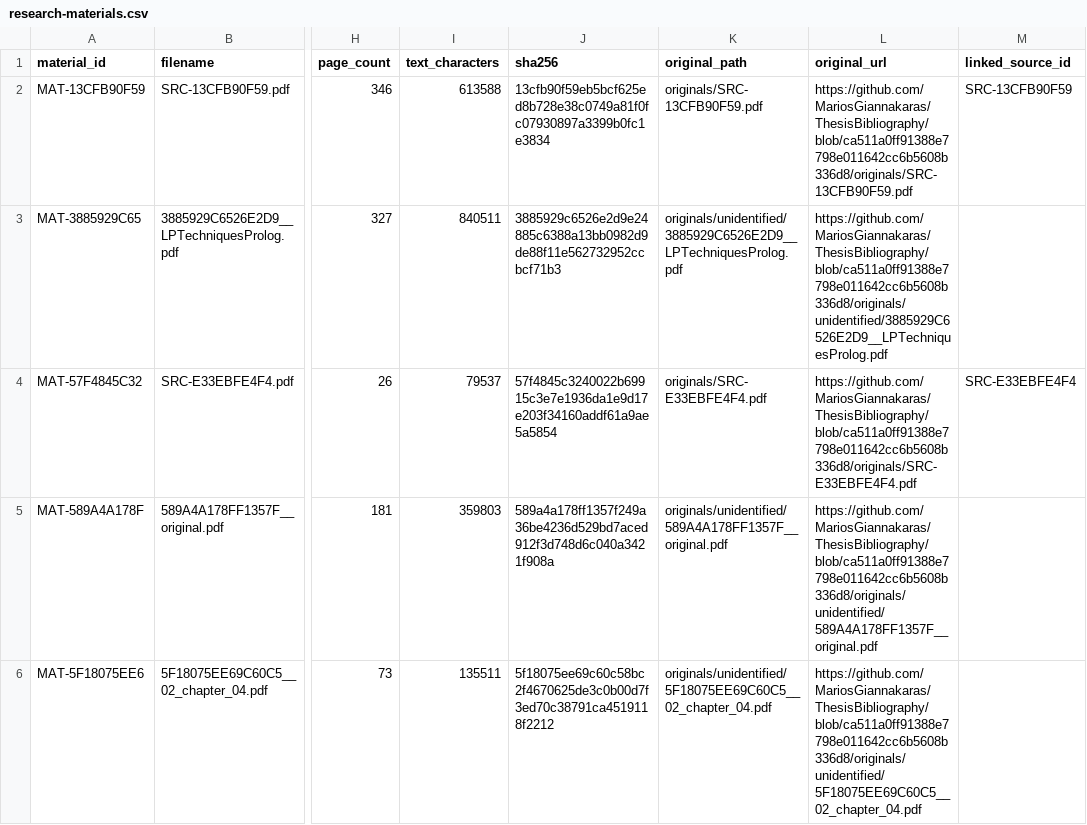
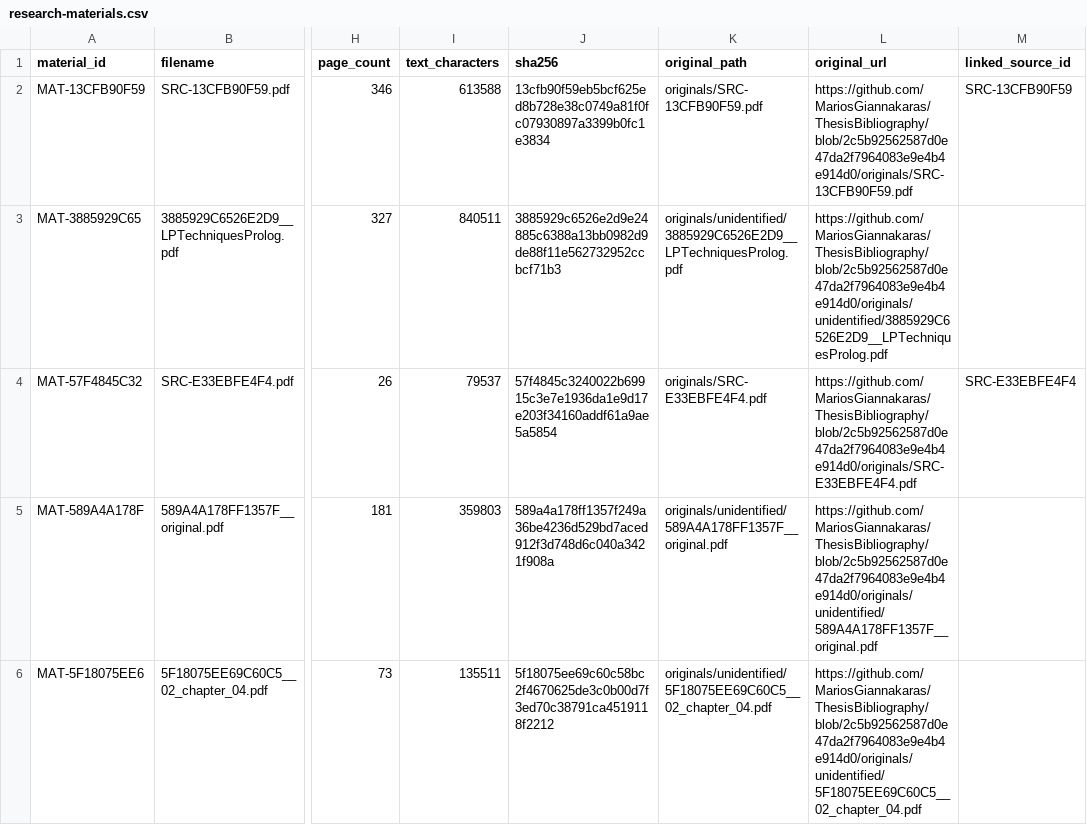
Before and after one commit to MariosGiannakaras/ThesisBibliography, a CSV file: research-corpus/catalog/research-materials.csv, drawn as a sheet; only a part is shown, gaps mark what is left out; the diff covers the shown part only; the diff names each change by its address in the sheet, - before the commit and + after, or states it on an @@ line.

```diff
--- a/research-corpus/catalog/research-materials.csv
+++ b/research-corpus/catalog/research-materials.csv
-L2 (original_url): https://github.com/MariosGiannakaras/ThesisBibliography/blob/ca511a0ff91388e7798e011642cc6b5608b336d8/originals/SRC-13CFB90F59.pdf
+L2 (original_url): https://github.com/MariosGiannakaras/ThesisBibliography/blob/2c5b92562587d0e47da2f7964083e9e4b4e914d0/originals/SRC-13CFB90F59.pdf
-L3 (original_url): https://github.com/MariosGiannakaras/ThesisBibliography/blob/ca511a0ff91388e7798e011642cc6b5608b336d8/originals/unidentified/3885929C6526E2D9__LPTechniquesProlog.pdf
+L3 (original_url): https://github.com/MariosGiannakaras/ThesisBibliography/blob/2c5b92562587d0e47da2f7964083e9e4b4e914d0/originals/unidentified/3885929C6526E2D9__LPTechniquesProlog.pdf
-L4 (original_url): https://github.com/MariosGiannakaras/ThesisBibliography/blob/ca511a0ff91388e7798e011642cc6b5608b336d8/originals/SRC-E33EBFE4F4.pdf
+L4 (original_url): https://github.com/MariosGiannakaras/ThesisBibliography/blob/2c5b92562587d0e47da2f7964083e9e4b4e914d0/originals/SRC-E33EBFE4F4.pdf
-L5 (original_url): https://github.com/MariosGiannakaras/ThesisBibliography/blob/ca511a0ff91388e7798e011642cc6b5608b336d8/originals/unidentified/589A4A178FF1357F__original.pdf
+L5 (original_url): https://github.com/MariosGiannakaras/ThesisBibliography/blob/2c5b92562587d0e47da2f7964083e9e4b4e914d0/originals/unidentified/589A4A178FF1357F__original.pdf
-L6 (original_url): https://github.com/MariosGiannakaras/ThesisBibliography/blob/ca511a0ff91388e7798e011642cc6b5608b336d8/originals/unidentified/5F18075EE69C60C5__02_chapter_04.pdf
+L6 (original_url): https://github.com/MariosGiannakaras/ThesisBibliography/blob/2c5b92562587d0e47da2f7964083e9e4b4e914d0/originals/unidentified/5F18075EE69C60C5__02_chapter_04.pdf
```
Also changed, not shown: 14 edited cells elsewhere in this file, research-corpus/catalog/originals-index.csv, 41 other files.
